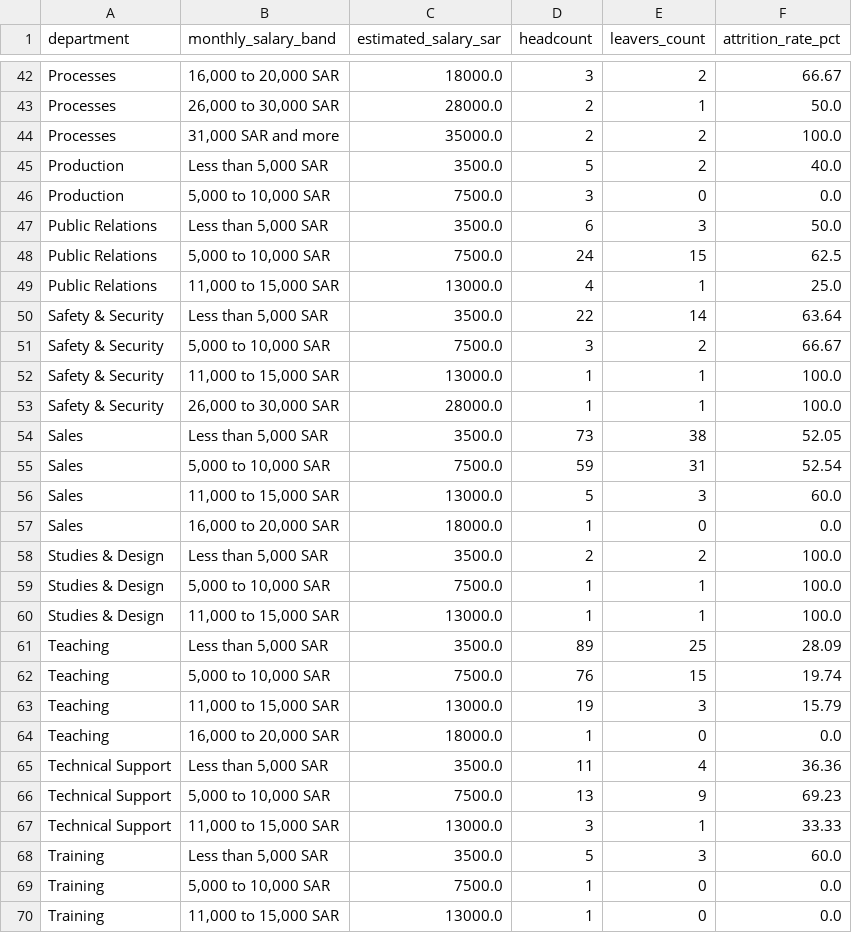
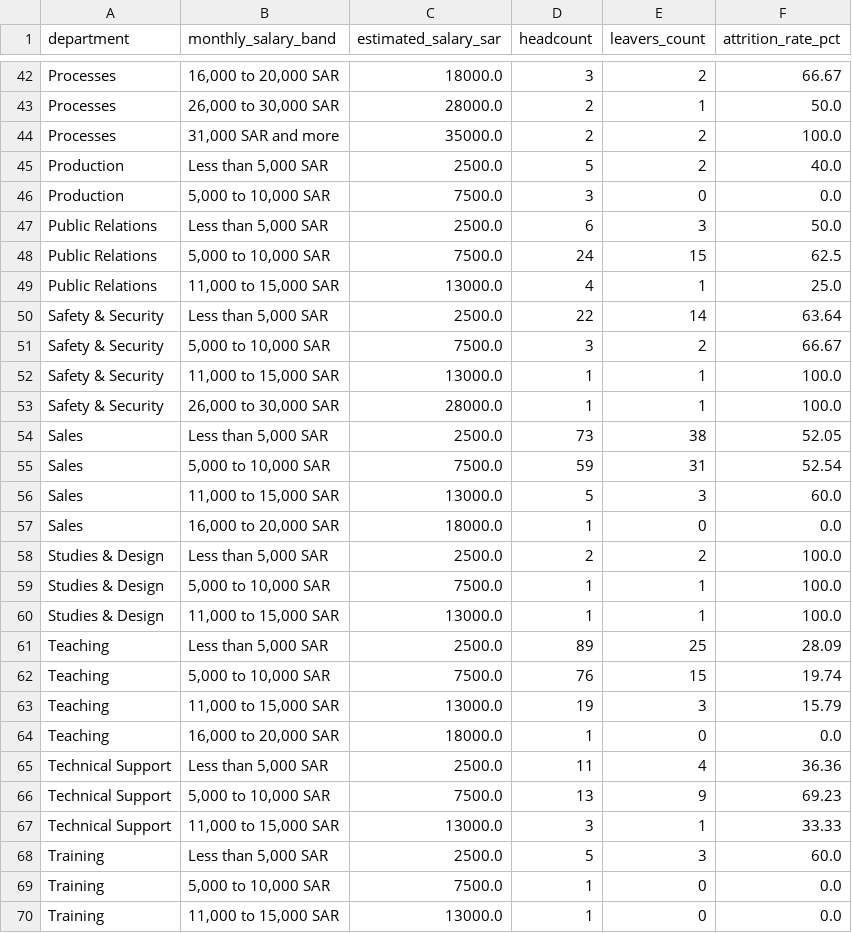
Before and after one commit to Piyushh95/HR-Workforce-Analytics, a CSV file: output/tableau/salary_distribution_matrix.csv, drawn as a sheet; only a part is shown, gaps mark what is left out; the diff covers the shown part only.

```diff
--- a/output/tableau/salary_distribution_matrix.csv
+++ b/output/tableau/salary_distribution_matrix.csv
@@ -44,8 +44,8 @@ Processes,"26,000 to 30,000 SAR",28000.0,2,1,50.0
 Processes,"31,000 SAR and more",35000.0,2,2,100.0
-Production,"Less than 5,000 SAR",3500.0,5,2,40.0
+Production,"Less than 5,000 SAR",2500.0,5,2,40.0
 Production,"5,000 to 10,000 SAR",7500.0,3,0,0.0
-Public Relations,"Less than 5,000 SAR",3500.0,6,3,50.0
+Public Relations,"Less than 5,000 SAR",2500.0,6,3,50.0
 Public Relations,"5,000 to 10,000 SAR",7500.0,24,15,62.5
 Public Relations,"11,000 to 15,000 SAR",13000.0,4,1,25.0
-Safety & Security,"Less than 5,000 SAR",3500.0,22,14,63.64
+Safety & Security,"Less than 5,000 SAR",2500.0,22,14,63.64
 Safety & Security,"5,000 to 10,000 SAR",7500.0,3,2,66.67
@@ -53,3 +53,3 @@ Safety & Security,"11,000 to 15,000 SAR",13000.0,1,1,100.0
 Safety & Security,"26,000 to 30,000 SAR",28000.0,1,1,100.0
-Sales,"Less than 5,000 SAR",3500.0,73,38,52.05
+Sales,"Less than 5,000 SAR",2500.0,73,38,52.05
 Sales,"5,000 to 10,000 SAR",7500.0,59,31,52.54
@@ -57,6 +57,6 @@ Sales,"11,000 to 15,000 SAR",13000.0,5,3,60.0
 Sales,"16,000 to 20,000 SAR",18000.0,1,0,0.0
-Studies & Design,"Less than 5,000 SAR",3500.0,2,2,100.0
+Studies & Design,"Less than 5,000 SAR",2500.0,2,2,100.0
 Studies & Design,"5,000 to 10,000 SAR",7500.0,1,1,100.0
 Studies & Design,"11,000 to 15,000 SAR",13000.0,1,1,100.0
-Teaching,"Less than 5,000 SAR",3500.0,89,25,28.09
+Teaching,"Less than 5,000 SAR",2500.0,89,25,28.09
 Teaching,"5,000 to 10,000 SAR",7500.0,76,15,19.74
@@ -64,6 +64,6 @@ Teaching,"11,000 to 15,000 SAR",13000.0,19,3,15.79
 Teaching,"16,000 to 20,000 SAR",18000.0,1,0,0.0
-Technical Support,"Less than 5,000 SAR",3500.0,11,4,36.36
+Technical Support,"Less than 5,000 SAR",2500.0,11,4,36.36
 Technical Support,"5,000 to 10,000 SAR",7500.0,13,9,69.23
 Technical Support,"11,000 to 15,000 SAR",13000.0,3,1,33.33
-Training,"Less than 5,000 SAR",3500.0,5,3,60.0
+Training,"Less than 5,000 SAR",2500.0,5,3,60.0
 Training,"5,000 to 10,000 SAR",7500.0,1,0,0.0
```
Also changed, not shown: 9 edited cells elsewhere in this file, data/processed/cleaned_employee_attrition.csv, output/tableau/department_attrition_benchmark.csv, 13 other files.
